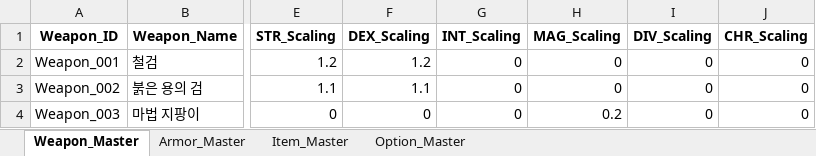
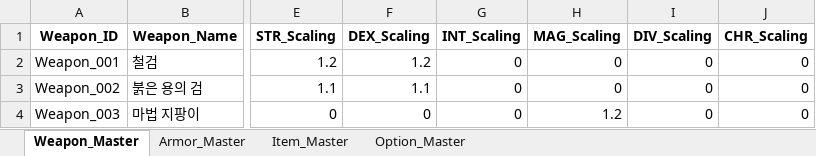
Before and after one commit to SoyCkicken/Adventure, an Excel workbook: JsonFile/Assets/ExcelFiles/AllItem_Master.xlsx, sheet Weapon_Master, drawn as a sheet; only a part is shown, gaps mark what is left out; values as stored, in another font and other column widths than the file's, no borders; the diff names each change by its address in the sheet, - before the commit and + after, or states it on an @@ line.

```diff
--- a/JsonFile/Assets/ExcelFiles/AllItem_Master.xlsx (sheet Weapon_Master)
+++ b/JsonFile/Assets/ExcelFiles/AllItem_Master.xlsx (sheet Weapon_Master)
-H4 (MAG_Scaling): 0.2
+H4 (MAG_Scaling): 1.2
```
Also changed, not shown: JsonFile/Assets/ExcelFiles/TRPG_EventScriptData.xlsx, JsonFile/Assets/ExcelFiles/TRPG_ScriptData.xlsx, 12 other files.
